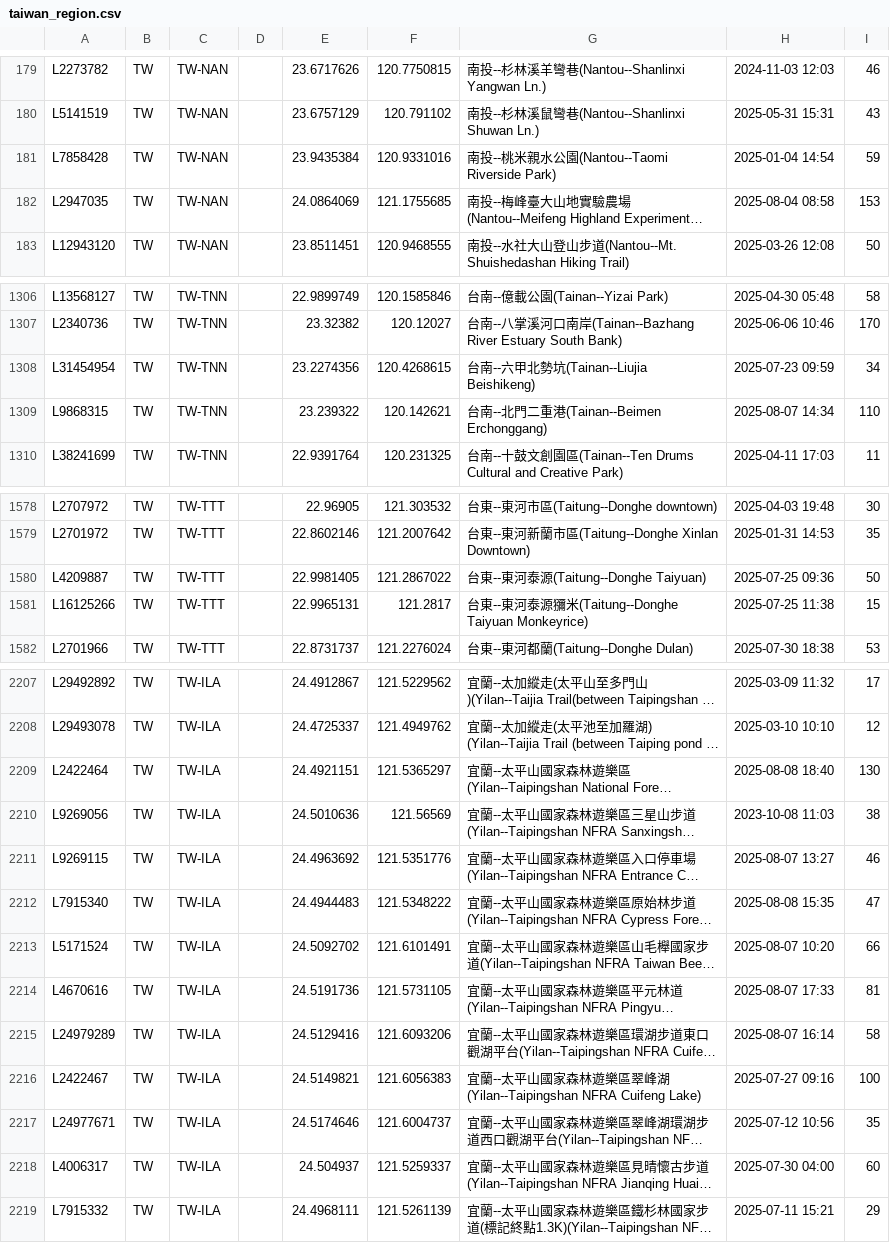
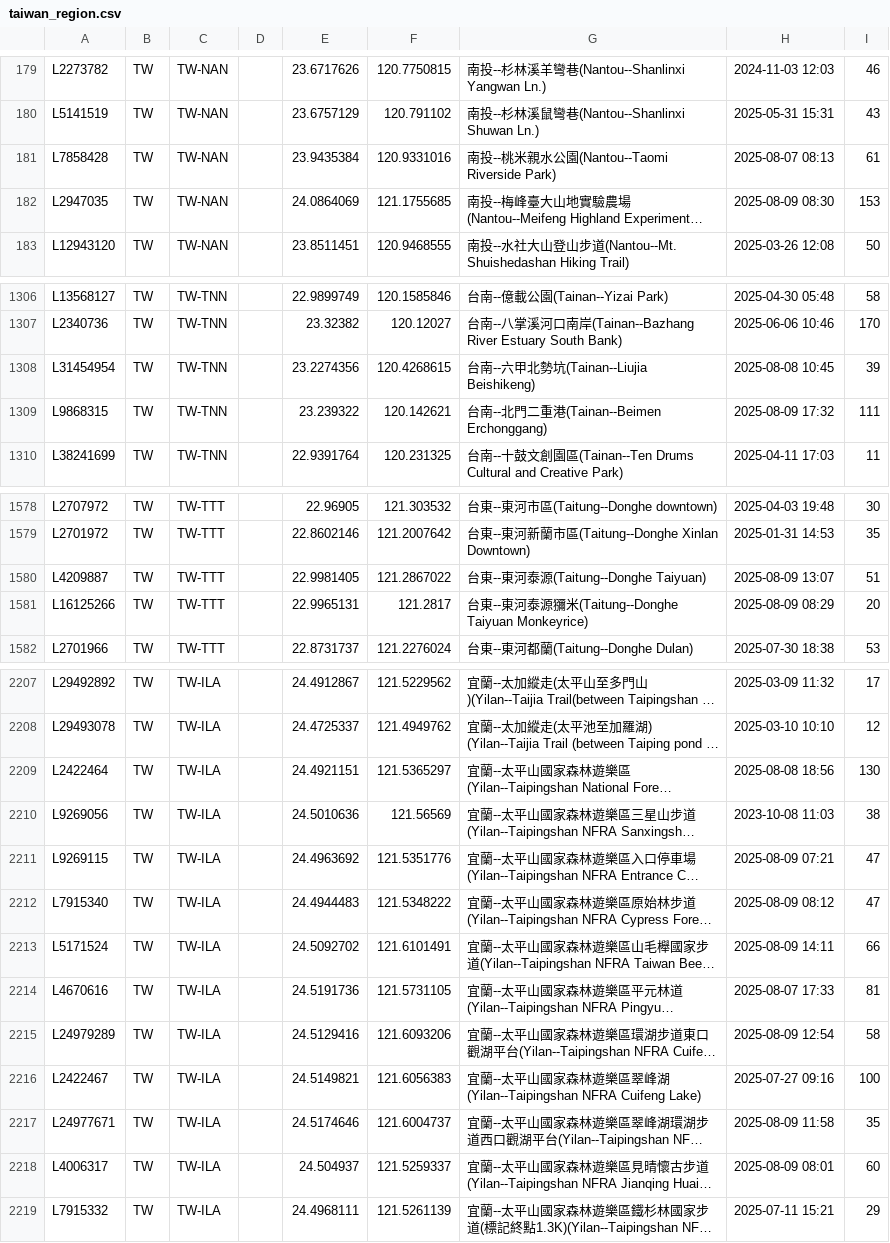
Before and after one commit to siansiansu/ebird-data, a CSV file: csv/taiwan_region.csv, drawn as a sheet; only a part is shown, gaps mark what is left out; long unchanged cells end in …; the diff covers the shown part only; the diff names each change by its address in the sheet, - before the commit and + after, or states it on an @@ line.

Commit message:
Auto update data

```diff
--- a/csv/taiwan_region.csv
+++ b/csv/taiwan_region.csv
-H181: 2025-01-04 14:54
+H181: 2025-08-07 08:13
-I181: 59
+I181: 61
-H182: 2025-08-04 08:58
+H182: 2025-08-09 08:30
-H1308: 2025-07-23 09:59
+H1308: 2025-08-08 10:45
-I1308: 34
+I1308: 39
-H1309: 2025-08-07 14:34
+H1309: 2025-08-09 17:32
-I1309: 110
+I1309: 111
-H1580: 2025-07-25 09:36
+H1580: 2025-08-09 13:07
-I1580: 50
+I1580: 51
-H1581: 2025-07-25 11:38
+H1581: 2025-08-09 08:29
-I1581: 15
+I1581: 20
-H2209: 2025-08-08 18:40
+H2209: 2025-08-08 18:56
-H2211: 2025-08-07 13:27
+H2211: 2025-08-09 07:21
-I2211: 46
+I2211: 47
-H2212: 2025-08-08 15:35
+H2212: 2025-08-09 08:12
-H2213: 2025-08-07 10:20
+H2213: 2025-08-09 14:11
-H2215: 2025-08-07 16:14
+H2215: 2025-08-09 12:54
-H2217: 2025-07-12 10:56
+H2217: 2025-08-09 11:58
-H2218: 2025-07-30 04:00
+H2218: 2025-08-09 08:01
```
Also changed, not shown: 118 edited cells elsewhere in this file, 7 other files.
